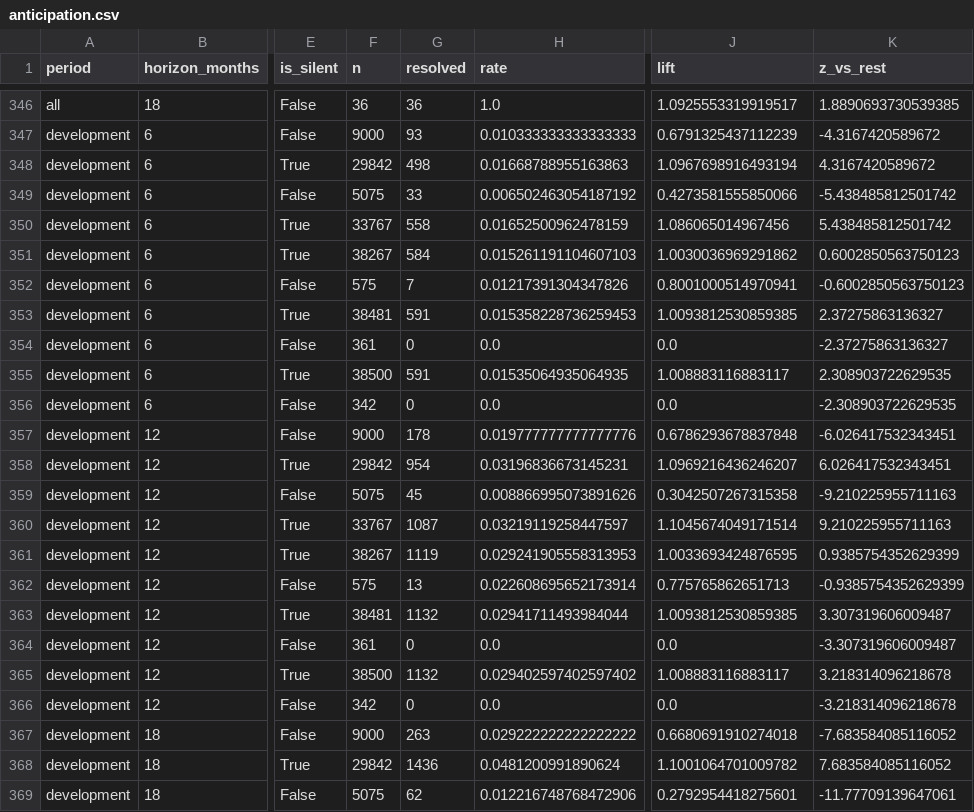
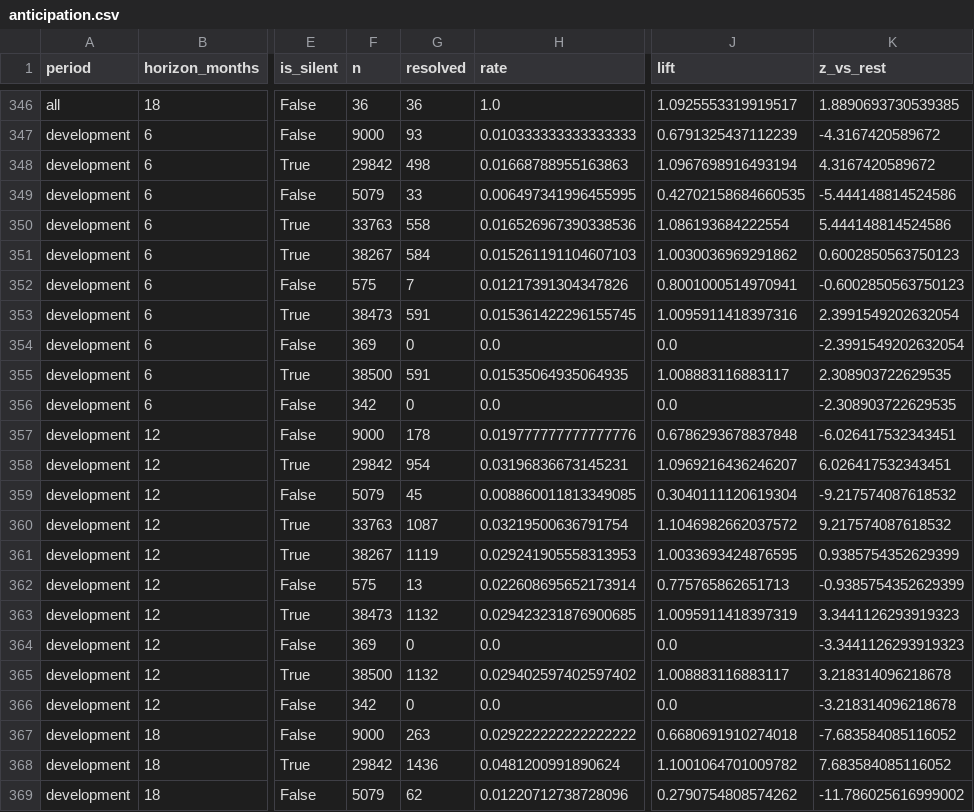
Before and after one commit to hdcapital/cef-research, a CSV file: outputs/learning/anticipation.csv, drawn as a sheet; only a part is shown, gaps mark what is left out; the diff covers the shown part only; the diff names each change by its address in the sheet, - before the commit and + after, or states it on an @@ line.

```diff
--- a/outputs/learning/anticipation.csv
+++ b/outputs/learning/anticipation.csv
-F349 (n): 5075
+F349 (n): 5079
-H349 (rate): 0.006502463054187192
+H349 (rate): 0.006497341996455995
-J349 (lift): 0.4273581555850066
+J349 (lift): 0.42702158684660535
-K349 (z_vs_rest): -5.438485812501742
+K349 (z_vs_rest): -5.444148814524586
-F350 (n): 33767
+F350 (n): 33763
-H350 (rate): 0.01652500962478159
+H350 (rate): 0.016526967390338536
-J350 (lift): 1.086065014967456
+J350 (lift): 1.086193684222554
-K350 (z_vs_rest): 5.438485812501742
+K350 (z_vs_rest): 5.444148814524586
-F353 (n): 38481
+F353 (n): 38473
-H353 (rate): 0.015358228736259453
+H353 (rate): 0.015361422296155745
-J353 (lift): 1.0093812530859385
+J353 (lift): 1.0095911418397316
-K353 (z_vs_rest): 2.37275863136327
+K353 (z_vs_rest): 2.3991549202632054
-F354 (n): 361
+F354 (n): 369
-K354 (z_vs_rest): -2.37275863136327
+K354 (z_vs_rest): -2.3991549202632054
-F359 (n): 5075
+F359 (n): 5079
-H359 (rate): 0.008866995073891626
+H359 (rate): 0.008860011813349085
-J359 (lift): 0.3042507267315358
+J359 (lift): 0.3040111120619304
-K359 (z_vs_rest): -9.210225955711163
+K359 (z_vs_rest): -9.217574087618532
-F360 (n): 33767
+F360 (n): 33763
-H360 (rate): 0.03219119258447597
+H360 (rate): 0.03219500636791754
-J360 (lift): 1.1045674049171514
+J360 (lift): 1.1046982662037572
-K360 (z_vs_rest): 9.210225955711163
+K360 (z_vs_rest): 9.217574087618532
-F363 (n): 38481
+F363 (n): 38473
-H363 (rate): 0.02941711493984044
+H363 (rate): 0.029423231876900685
-J363 (lift): 1.0093812530859385
+J363 (lift): 1.0095911418397319
-K363 (z_vs_rest): 3.307319606009487
+K363 (z_vs_rest): 3.3441126293919323
-F364 (n): 361
+F364 (n): 369
-K364 (z_vs_rest): -3.307319606009487
+K364 (z_vs_rest): -3.3441126293919323
-F369 (n): 5075
+F369 (n): 5079
-H369 (rate): 0.012216748768472906
+H369 (rate): 0.01220712738728096
-J369 (lift): 0.2792954418275601
+J369 (lift): 0.2790754808574262
-K369 (z_vs_rest): -11.77709139647061
+K369 (z_vs_rest): -11.786025616999002
```
Also changed, not shown: 52 edited cells elsewhere in this file, 1 other file.
